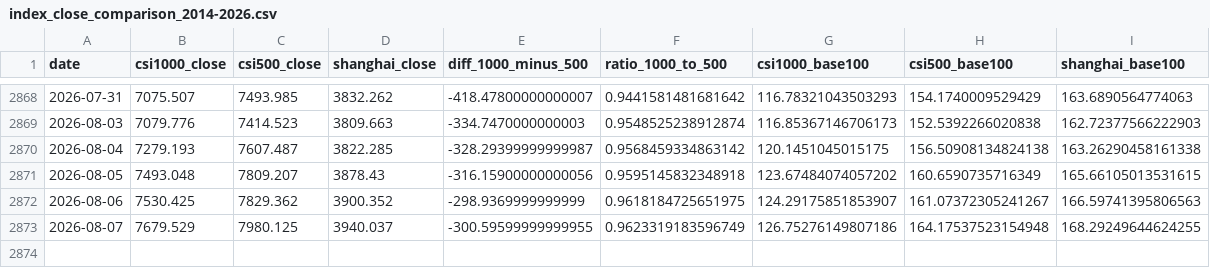
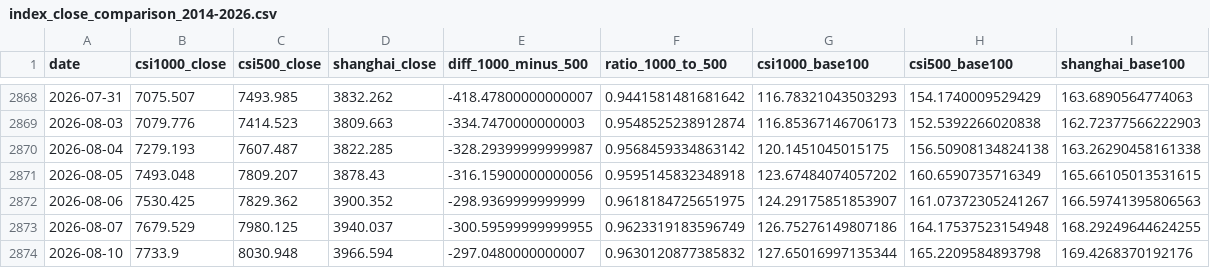
Before and after one commit to iputao-design/zz1000-500-comparison, a CSV file: index_close_comparison_2014-2026.csv, drawn as a sheet; only a part is shown, gaps mark what is left out; the diff names each change by its address in the sheet, - before the commit and + after, or states it on an @@ line.

```diff
--- a/index_close_comparison_2014-2026.csv
+++ b/index_close_comparison_2014-2026.csv
+row 2874: 2026-08-10 | 7733.9 | 8030.948 | 3966.594 | -297.0480000000007 | 0.9630120877385832 | 127.65016997135344 | 165.2209584893798 | 169.4268370192176
```
Also changed, not shown: index_close_comparison_latest.csv, index_stats_summary_2014-2026.csv, 3 other files.
